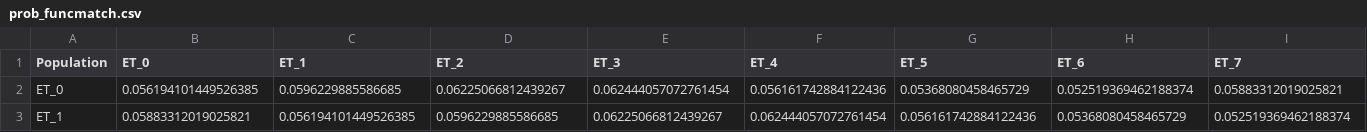
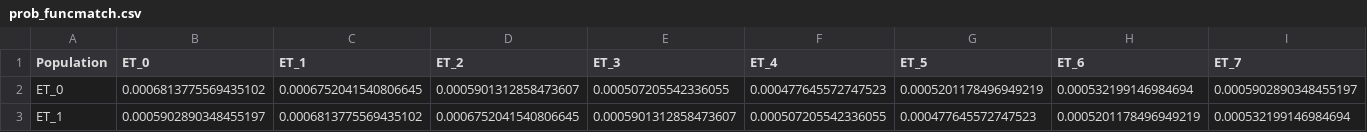
Before and after one commit to NeuroBLab/con-con-models, a CSV file: data/model/prob_funcmatch.csv, drawn as a sheet; only a part is shown; the diff covers the shown part only; the diff names each change by its address in the sheet, - before the commit and + after, or states it on an @@ line.

```diff
--- a/data/model/prob_funcmatch.csv
+++ b/data/model/prob_funcmatch.csv
-B2 (ET_0): 0.056194101449526385
+B2 (ET_0): 0.0006813775569435102
-C2 (ET_1): 0.0596229885586685
+C2 (ET_1): 0.0006752041540806645
-D2 (ET_2): 0.06225066812439267
+D2 (ET_2): 0.0005901312858473607
-E2 (ET_3): 0.062444057072761454
+E2 (ET_3): 0.000507205542336055
-F2 (ET_4): 0.056161742884122436
+F2 (ET_4): 0.000477645572747523
-G2 (ET_5): 0.05368080458465729
+G2 (ET_5): 0.0005201178496949219
-H2 (ET_6): 0.052519369462188374
+H2 (ET_6): 0.000532199146984694
-I2 (ET_7): 0.05883312019025821
+I2 (ET_7): 0.0005902890348455197
-B3 (ET_0): 0.05883312019025821
+B3 (ET_0): 0.0005902890348455197
-C3 (ET_1): 0.056194101449526385
+C3 (ET_1): 0.0006813775569435102
-D3 (ET_2): 0.0596229885586685
+D3 (ET_2): 0.0006752041540806645
-E3 (ET_3): 0.06225066812439267
+E3 (ET_3): 0.0005901312858473607
-F3 (ET_4): 0.062444057072761454
+F3 (ET_4): 0.000507205542336055
-G3 (ET_5): 0.056161742884122436
+G3 (ET_5): 0.000477645572747523
-H3 (ET_6): 0.05368080458465729
+H3 (ET_6): 0.0005201178496949219
-I3 (ET_7): 0.052519369462188374
+I3 (ET_7): 0.000532199146984694
```
Also changed, not shown: 174 edited cells elsewhere in this file, data/model/fractions_populations.csv, data/model/prob_funcmatch_clearaxons.csv, 9 other files.
